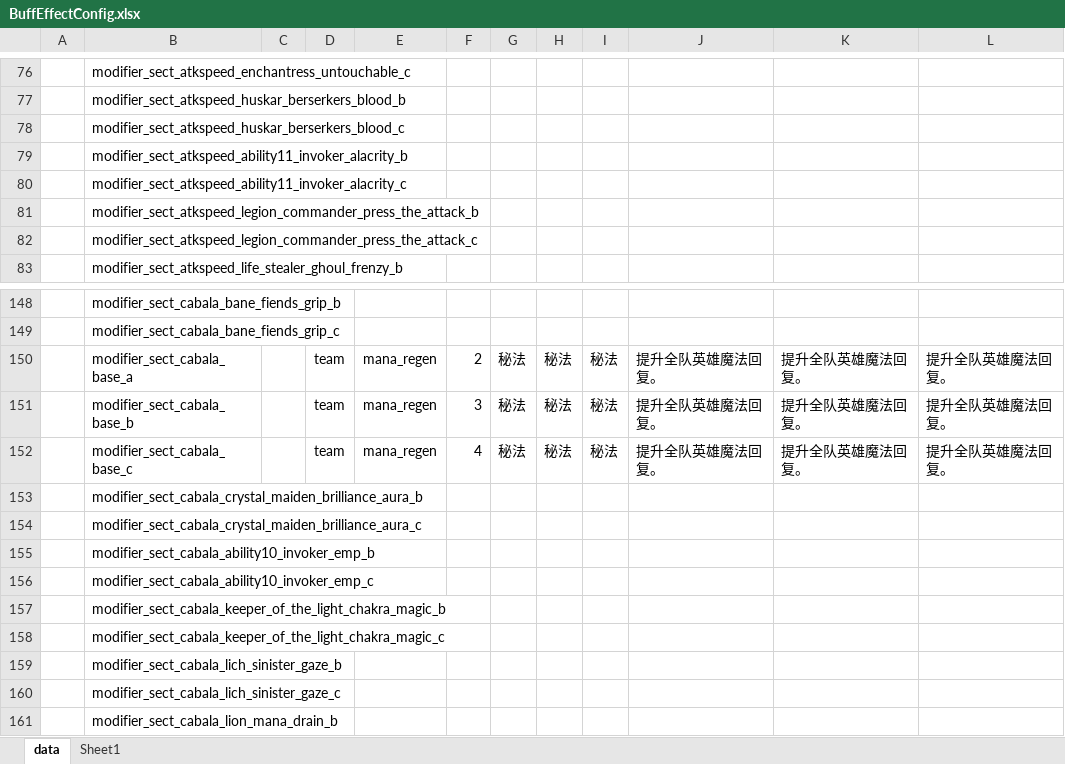
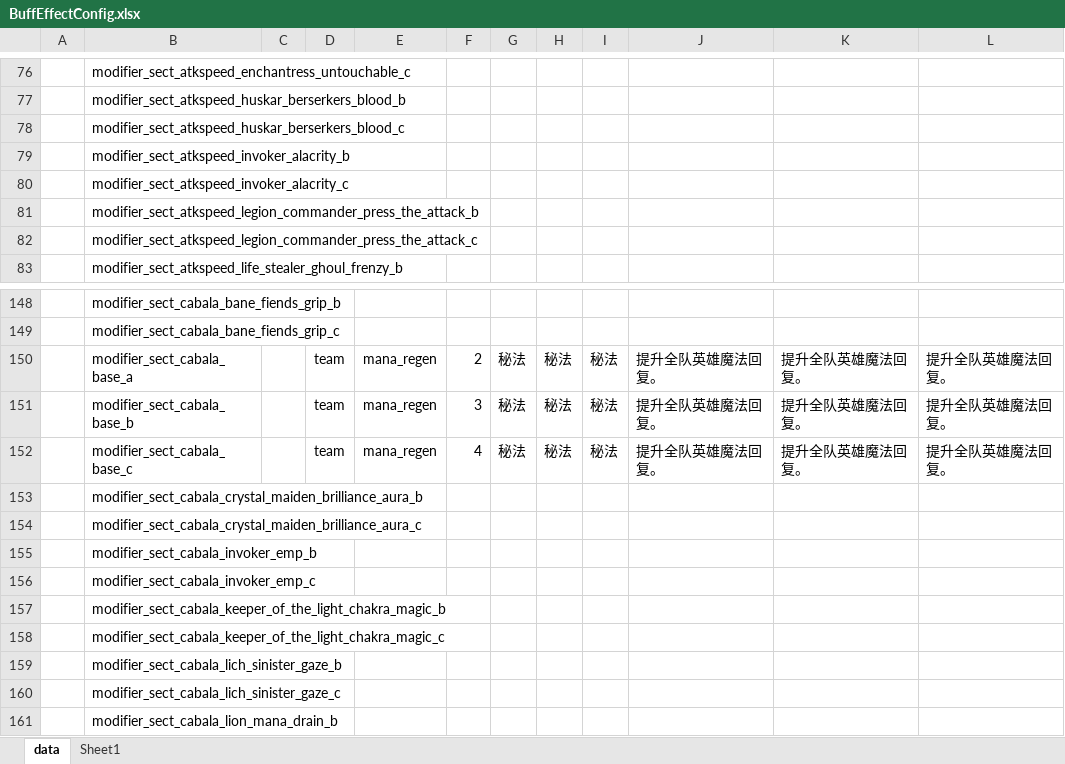
Before and after one commit to cchorseless/ET7, an Excel workbook: Doc/ExcelConfig/Datas/dota/BuffEffectConfig.xlsx, sheet data, drawn as a sheet; only a part is shown, gaps mark what is left out; values as stored, in another font and other column widths than the file's, no borders; the diff names each change by its address in the sheet, - before the commit and + after, or states it on an @@ line.

```diff
--- a/Doc/ExcelConfig/Datas/dota/BuffEffectConfig.xlsx (sheet data)
+++ b/Doc/ExcelConfig/Datas/dota/BuffEffectConfig.xlsx (sheet data)
-B79: modifier_sect_atkspeed_ability11_invoker_alacrity_b
+B79: modifier_sect_atkspeed_invoker_alacrity_b
-B80: modifier_sect_atkspeed_ability11_invoker_alacrity_c
+B80: modifier_sect_atkspeed_invoker_alacrity_c
-B155: modifier_sect_cabala_ability10_invoker_emp_b
+B155: modifier_sect_cabala_invoker_emp_b
-B156: modifier_sect_cabala_ability10_invoker_emp_c
+B156: modifier_sect_cabala_invoker_emp_c
```
Also changed, not shown: Doc/ExcelConfig/Datas/dota/CombinationConfig.xlsx, Doc/ExcelConfig/Datas/道具/ItemConfig.xlsx, 4 other files.
